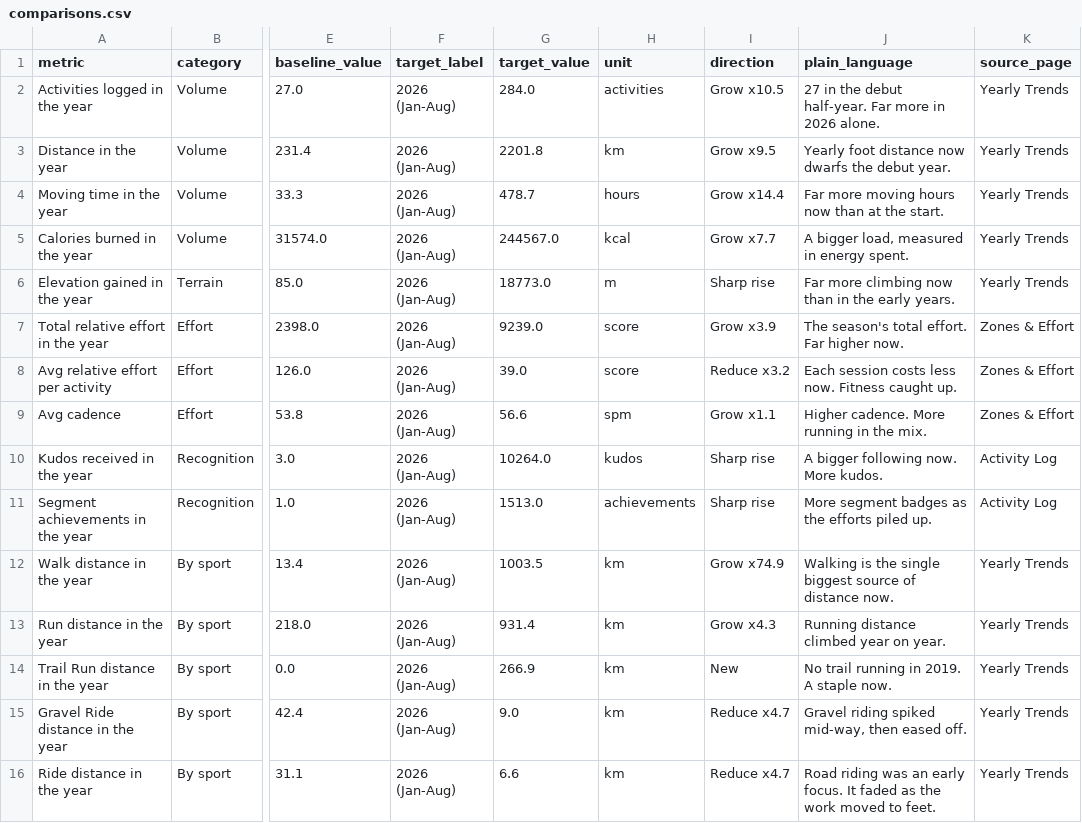
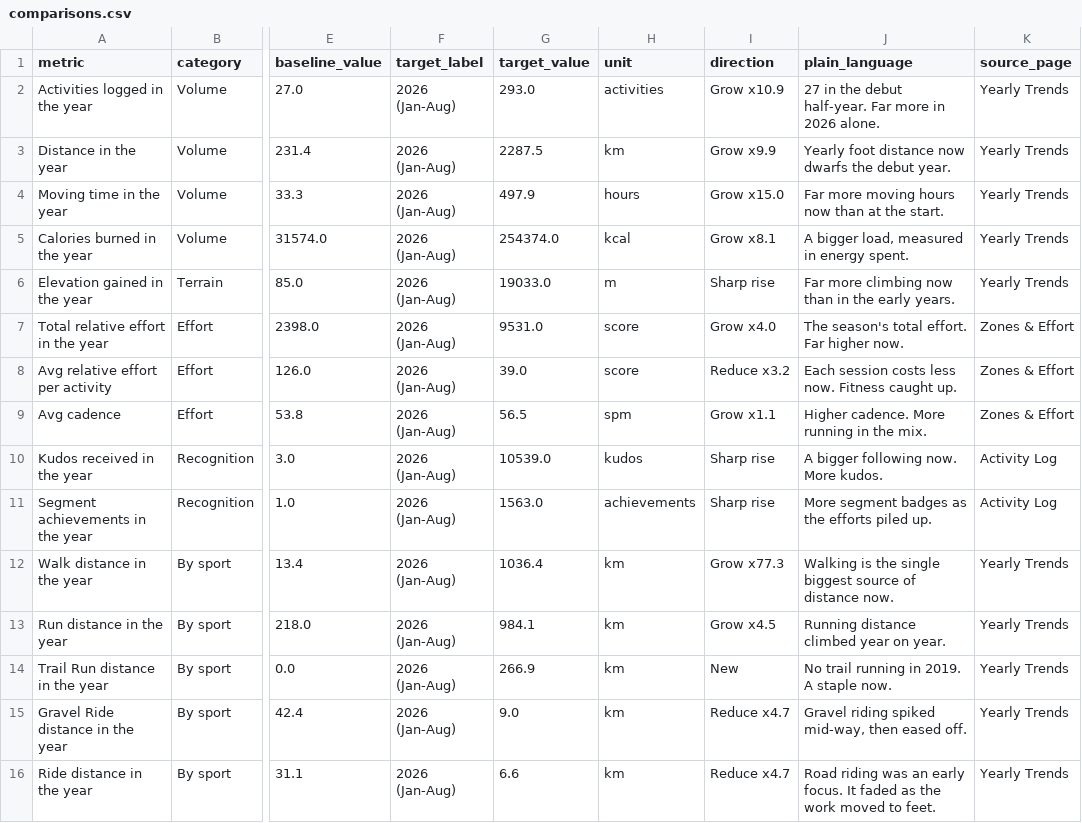
Before and after one commit to hpgerald/my-strava-journey, a CSV file: public/data/comparisons.csv, drawn as a sheet; only a part is shown, gaps mark what is left out; the diff names each change by its address in the sheet, - before the commit and + after, or states it on an @@ line.

```diff
--- a/public/data/comparisons.csv
+++ b/public/data/comparisons.csv
-G2 (target_value): 284.0
+G2 (target_value): 293.0
-I2 (direction): Grow x10.5
+I2 (direction): Grow x10.9
-G3 (target_value): 2201.8
+G3 (target_value): 2287.5
-I3 (direction): Grow x9.5
+I3 (direction): Grow x9.9
-G4 (target_value): 478.7
+G4 (target_value): 497.9
-I4 (direction): Grow x14.4
+I4 (direction): Grow x15.0
-G5 (target_value): 244567.0
+G5 (target_value): 254374.0
-I5 (direction): Grow x7.7
+I5 (direction): Grow x8.1
-G6 (target_value): 18773.0
+G6 (target_value): 19033.0
-G7 (target_value): 9239.0
+G7 (target_value): 9531.0
-I7 (direction): Grow x3.9
+I7 (direction): Grow x4.0
-G9 (target_value): 56.6
+G9 (target_value): 56.5
-G10 (target_value): 10264.0
+G10 (target_value): 10539.0
-G11 (target_value): 1513.0
+G11 (target_value): 1563.0
-G12 (target_value): 1003.5
+G12 (target_value): 1036.4
-I12 (direction): Grow x74.9
+I12 (direction): Grow x77.3
-G13 (target_value): 931.4
+G13 (target_value): 984.1
-I13 (direction): Grow x4.3
+I13 (direction): Grow x4.5
```
Also changed, not shown: public/data/countries.csv, public/data/time_of_day_patterns.csv, 14 other files.
